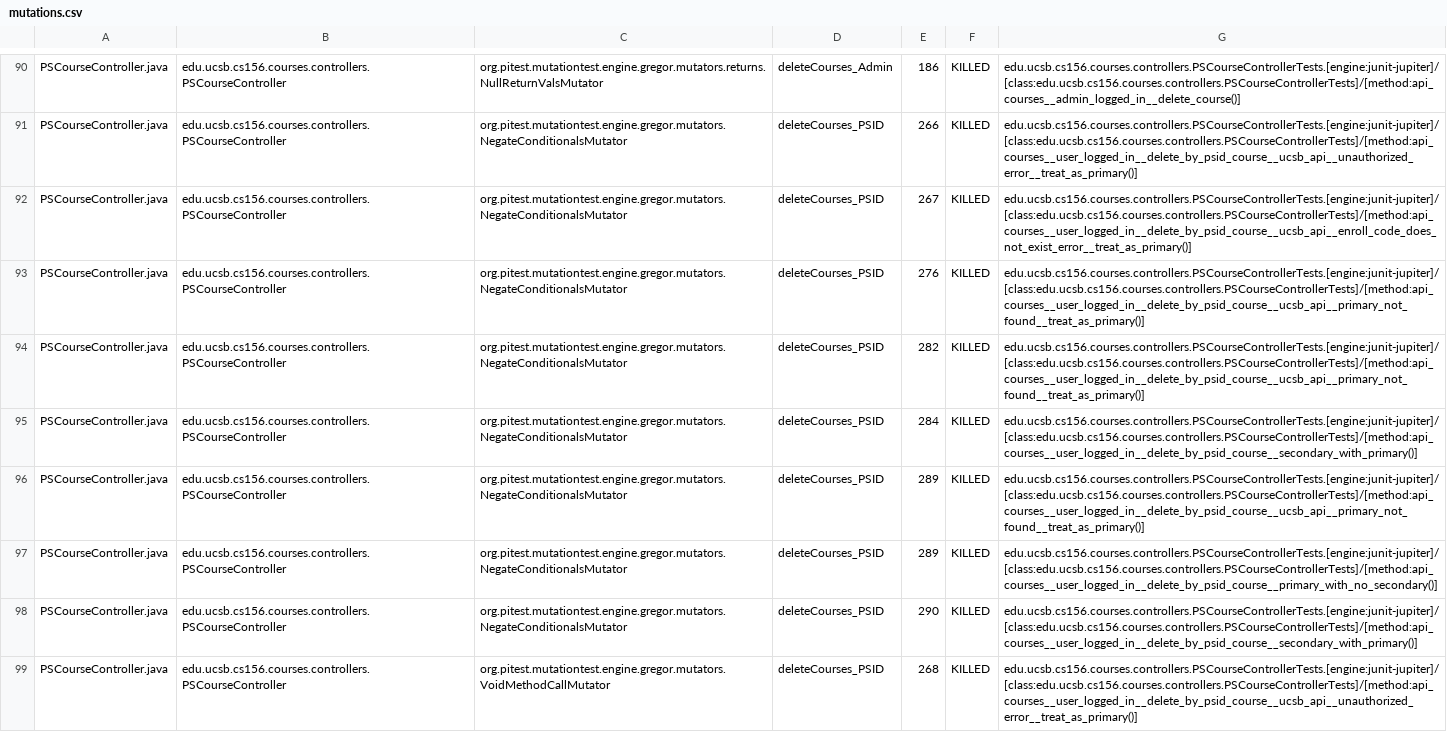
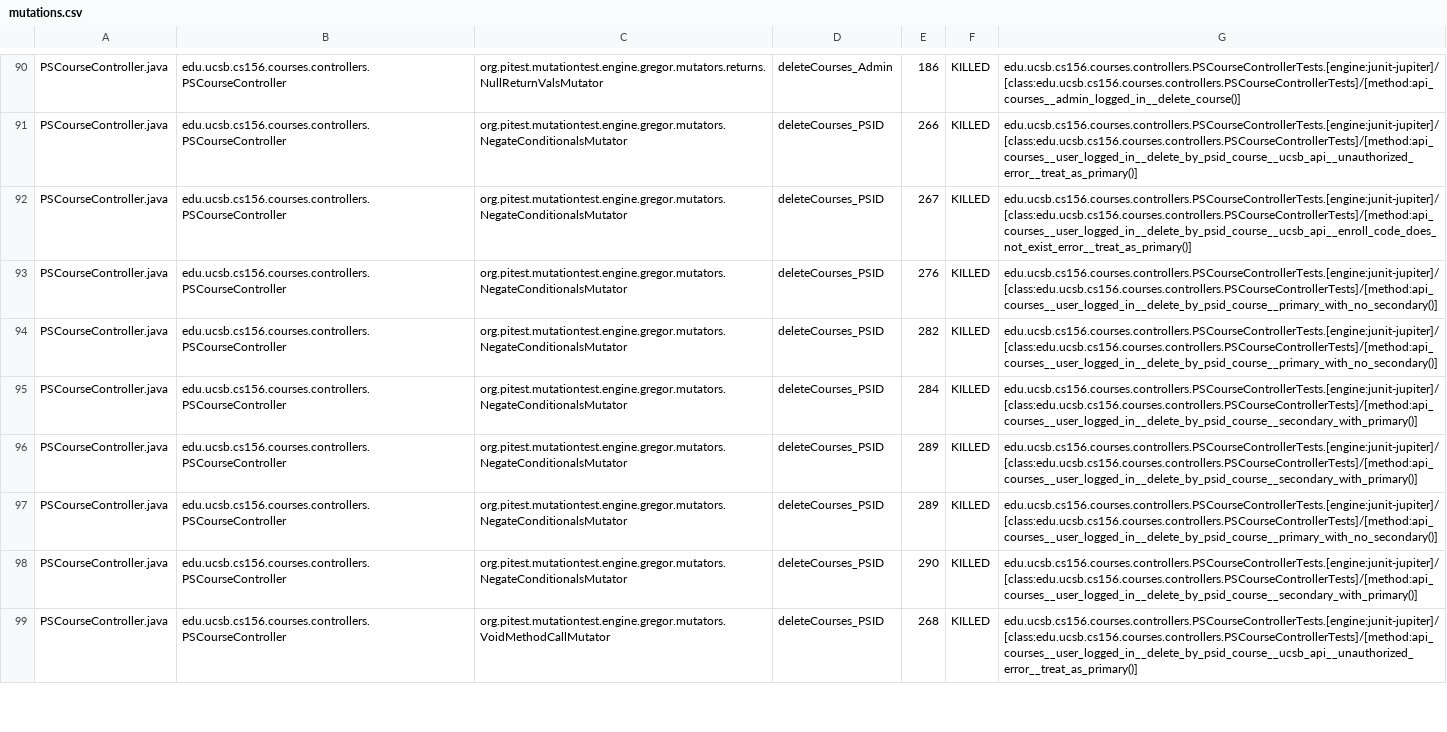
Before and after one commit to ucsb-cs156-f24/proj-courses-f24-03, a CSV file: prs/42/pitest/mutations.csv, drawn as a sheet; only a part is shown, gaps mark what is left out; the diff covers the shown part only.

Commit message:
Deploying to gh-pages from @ ucsb-cs156-f24/proj-courses-f24-03@147469f65281858b2fec0f524c27bd96d10f83ea 🚀

```diff
--- a/prs/42/pitest/mutations.csv
+++ b/prs/42/pitest/mutations.csv
@@ -92,6 +92,6 @@ PSCourseController.java,edu.ucsb.cs156.courses.controllers.PSCourseController,or
 PSCourseController.java,edu.ucsb.cs156.courses.controllers.PSCourseController,org.pitest.mutationtest.engine.gregor.mutators.NegateConditionalsMutator,deleteCourses_PSID,267,KILLED,edu.ucsb.cs156.courses.controllers.PSCourseControllerTests.[engine:junit-jupiter]/[class:edu.ucsb.cs156.courses.controllers.PSCourseControllerTests]/[method:api_courses__user_logged_in__delete_by_psid_course__ucsb_api__enroll_code_does_not_exist_error__treat_as_primary()]
-PSCourseController.java,edu.ucsb.cs156.courses.controllers.PSCourseController,org.pitest.mutationtest.engine.gregor.mutators.NegateConditionalsMutator,deleteCourses_PSID,276,KILLED,edu.ucsb.cs156.courses.controllers.PSCourseControllerTests.[engine:junit-jupiter]/[class:edu.ucsb.cs156.courses.controllers.PSCourseControllerTests]/[method:api_courses__user_logged_in__delete_by_psid_course__ucsb_api__primary_not_found__treat_as_primary()]
-PSCourseController.java,edu.ucsb.cs156.courses.controllers.PSCourseController,org.pitest.mutationtest.engine.gregor.mutators.NegateConditionalsMutator,deleteCourses_PSID,282,KILLED,edu.ucsb.cs156.courses.controllers.PSCourseControllerTests.[engine:junit-jupiter]/[class:edu.ucsb.cs156.courses.controllers.PSCourseControllerTests]/[method:api_courses__user_logged_in__delete_by_psid_course__ucsb_api__primary_not_found__treat_as_primary()]
+PSCourseController.java,edu.ucsb.cs156.courses.controllers.PSCourseController,org.pitest.mutationtest.engine.gregor.mutators.NegateConditionalsMutator,deleteCourses_PSID,276,KILLED,edu.ucsb.cs156.courses.controllers.PSCourseControllerTests.[engine:junit-jupiter]/[class:edu.ucsb.cs156.courses.controllers.PSCourseControllerTests]/[method:api_courses__user_logged_in__delete_by_psid_course__primary_with_no_secondary()]
+PSCourseController.java,edu.ucsb.cs156.courses.controllers.PSCourseController,org.pitest.mutationtest.engine.gregor.mutators.NegateConditionalsMutator,deleteCourses_PSID,282,KILLED,edu.ucsb.cs156.courses.controllers.PSCourseControllerTests.[engine:junit-jupiter]/[class:edu.ucsb.cs156.courses.controllers.PSCourseControllerTests]/[method:api_courses__user_logged_in__delete_by_psid_course__primary_with_no_secondary()]
 PSCourseController.java,edu.ucsb.cs156.courses.controllers.PSCourseController,org.pitest.mutationtest.engine.gregor.mutators.NegateConditionalsMutator,deleteCourses_PSID,284,KILLED,edu.ucsb.cs156.courses.controllers.PSCourseControllerTests.[engine:junit-jupiter]/[class:edu.ucsb.cs156.courses.controllers.PSCourseControllerTests]/[method:api_courses__user_logged_in__delete_by_psid_course__secondary_with_primary()]
-PSCourseController.java,edu.ucsb.cs156.courses.controllers.PSCourseController,org.pitest.mutationtest.engine.gregor.mutators.NegateConditionalsMutator,deleteCourses_PSID,289,KILLED,edu.ucsb.cs156.courses.controllers.PSCourseControllerTests.[engine:junit-jupiter]/[class:edu.ucsb.cs156.courses.controllers.PSCourseControllerTests]/[method:api_courses__user_logged_in__delete_by_psid_course__ucsb_api__primary_not_found__treat_as_primary()]
+PSCourseController.java,edu.ucsb.cs156.courses.controllers.PSCourseController,org.pitest.mutationtest.engine.gregor.mutators.NegateConditionalsMutator,deleteCourses_PSID,289,KILLED,edu.ucsb.cs156.courses.controllers.PSCourseControllerTests.[engine:junit-jupiter]/[class:edu.ucsb.cs156.courses.controllers.PSCourseControllerTests]/[method:api_courses__user_logged_in__delete_by_psid_course__secondary_with_primary()]
 PSCourseController.java,edu.ucsb.cs156.courses.controllers.PSCourseController,org.pitest.mutationtest.engine.gregor.mutators.NegateConditionalsMutator,deleteCourses_PSID,289,KILLED,edu.ucsb.cs156.courses.controllers.PSCourseControllerTests.[engine:junit-jupiter]/[class:edu.ucsb.cs156.courses.controllers.PSCourseControllerTests]/[method:api_courses__user_logged_in__delete_by_psid_course__primary_with_no_secondary()]
```
Also changed, not shown: 1 added row, 1 removed row and 46 edited cells elsewhere in this file, 44 other files.
